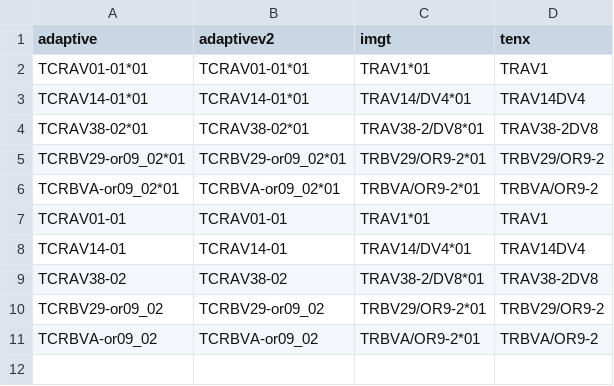
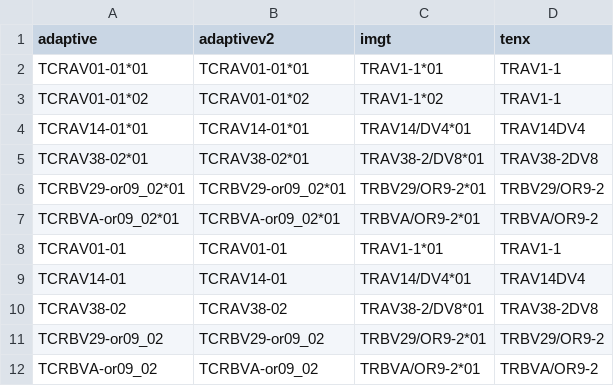
Before and after one commit to seshadrilab/tcrconvert, a CSV file: tcrconvert/examples/fasta_dir/lookup_from_adaptive.csv, drawn as a sheet; addresses are those after the commit; the diff names each change by its address in the sheet, - before the commit and + after, or states it on an @@ line.

Commit message:
Update example files

```diff
--- a/tcrconvert/examples/fasta_dir/lookup_from_adaptive.csv
+++ b/tcrconvert/examples/fasta_dir/lookup_from_adaptive.csv
-C2 (imgt): TRAV1*01
+C2 (imgt): TRAV1-1*01
-D2 (tenx): TRAV1
+D2 (tenx): TRAV1-1
+row 3: TCRAV01-01*02 | TCRAV01-01*02 | TRAV1-1*02 | TRAV1-1
-C8 (imgt): TRAV1*01
+C8 (imgt): TRAV1-1*01
-D8 (tenx): TRAV1
+D8 (tenx): TRAV1-1
```
Also changed, not shown: 1 other file.
